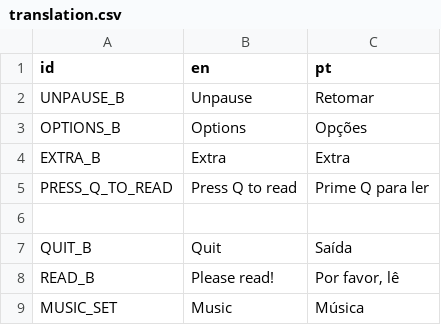
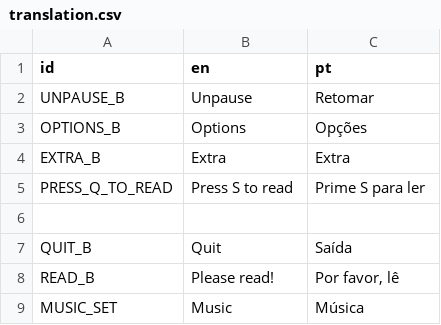
Before and after one commit to EyeBallTank/PROJECT-NORTUBEL-main-ish, a CSV file: assets/localization/translation.csv, drawn as a sheet; only a part is shown.

```diff
--- a/assets/localization/translation.csv
+++ b/assets/localization/translation.csv
@@ -4,3 +4,3 @@ OPTIONS_B,Options,Opções
 EXTRA_B,Extra,Extra
-PRESS_Q_TO_READ,Press Q to read,Prime Q para ler
+PRESS_Q_TO_READ,Press S to read,Prime S para ler
 ,,
```
Also changed, not shown: 1 other file.
